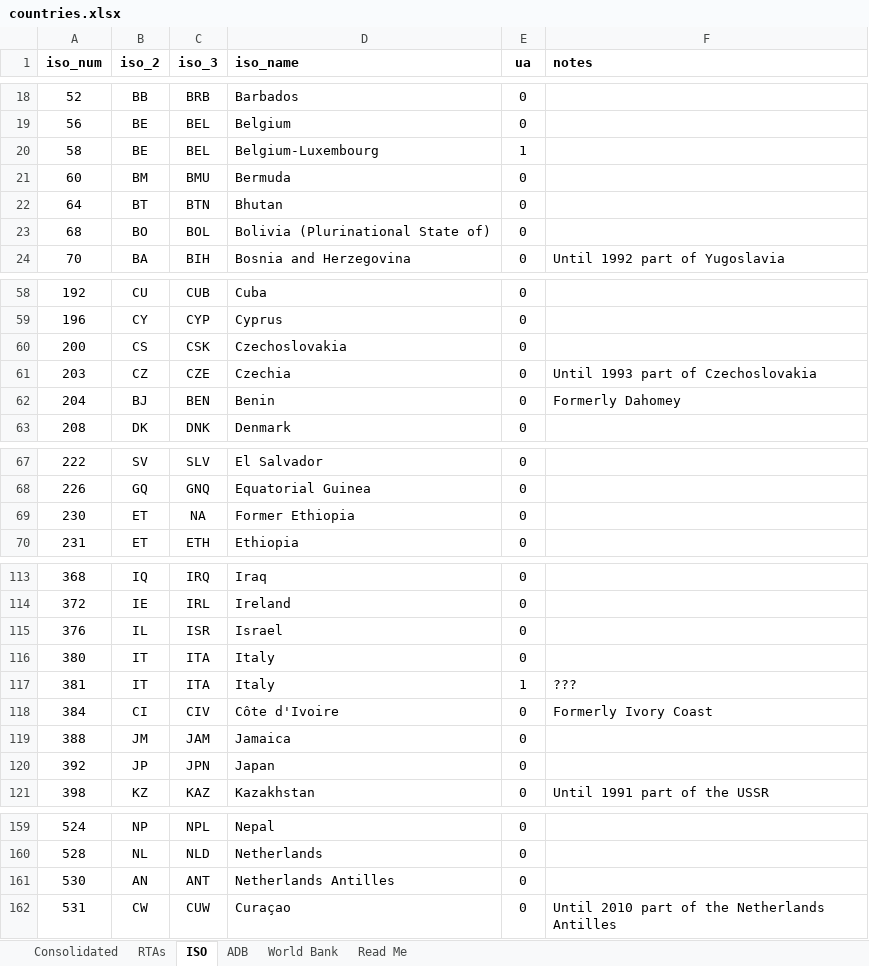
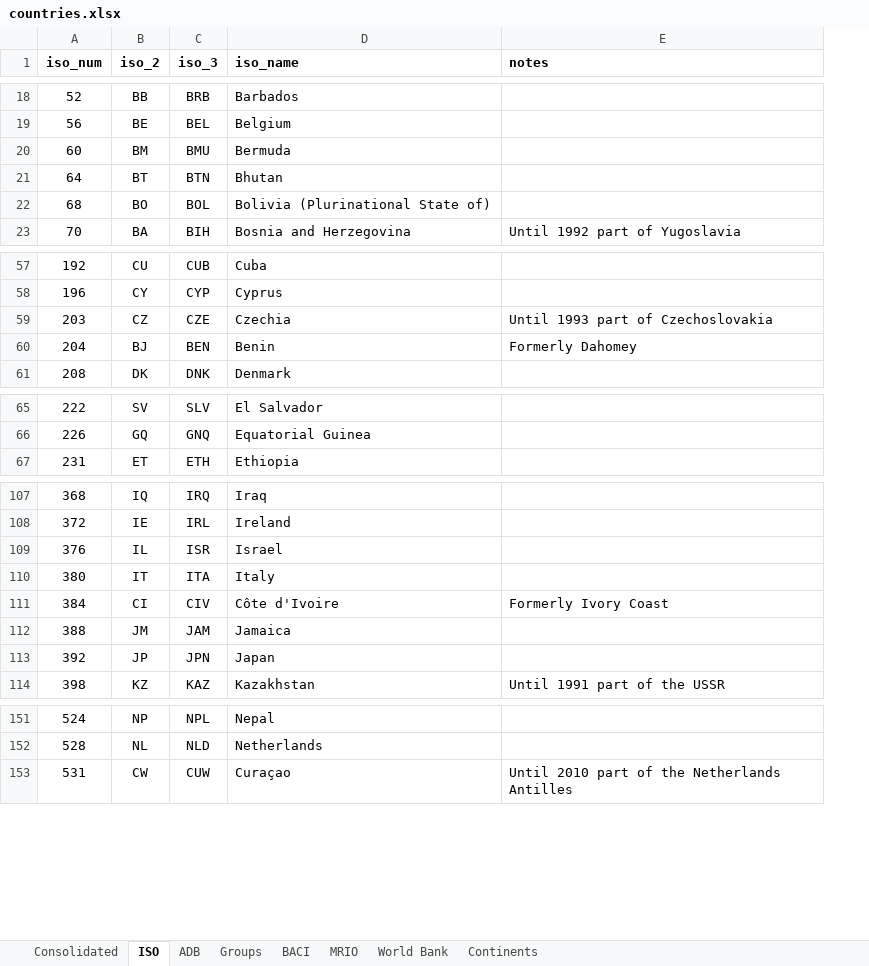
Before and after one commit to ksreyes/mrio-processing, an Excel workbook: data/raw/countries.xlsx, sheet ISO, drawn as a sheet; only a part is shown, gaps mark what is left out; values as stored, in another font and other column widths than the file's, no borders; the diff covers the shown part only; the diff names each change by its address in the sheet, - before the commit and + after, or states it on an @@ line.

Commit message:
Fixed ISO-BACI correspondence

```diff
--- a/data/raw/countries.xlsx (sheet ISO)
+++ b/data/raw/countries.xlsx (sheet ISO)
-sheet tab: RTAs
+sheet tab: Groups
-sheet tab: Read Me
+sheet tab: BACI
+sheet tab: MRIO
+sheet tab: Continents
@@ sheet tab order changed: Consolidated | ISO | ADB | Groups | BACI | MRIO | World Bank | Continents @@
-column E (ua), rows 18-19: 0 | 0; rows 21-24: all 0; rows 58-59: 0 | 0; rows 61-63: all 0; rows 67-68: 0 | 0; row 70: 0; rows 113-116: all 0; rows 118-121: all 0; rows 159-160: 0 | 0; row 162: 0
-row 20: 58 | BE | BEL | Belgium-Luxembourg | 1
-row 60: 200 | CS | CSK | Czechoslovakia | 0
-row 69: 230 | ET | NA | Former Ethiopia | 0
-row 117: 381 | IT | ITA | Italy | 1 | ???
-row 161: 530 | AN | ANT | Netherlands Antilles | 0
```
Also changed, not shown: 14 removed rows and cell formats elsewhere in this sheet, sheet Consolidated, sheet ADB, sheet World Bank, sheet Groups, formulas that keep their value.
